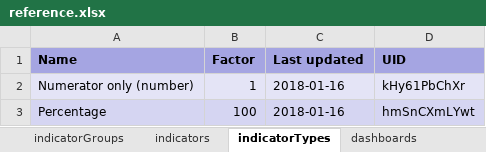
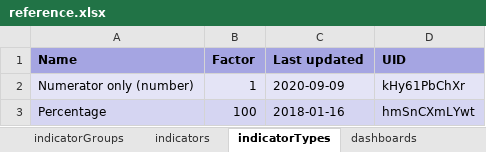
Before and after one commit to dhis2-metadata/C19_AGG, an Excel workbook: complete/reference.xlsx, sheet indicatorTypes, drawn as a sheet; values as stored, in another font and other column widths than the file's, no borders; the diff names each change by its address in the sheet, - before the commit and + after, or states it on an @@ line.

```diff
--- a/complete/reference.xlsx (sheet indicatorTypes)
+++ b/complete/reference.xlsx (sheet indicatorTypes)
-C2 (Last updated): 2018-01-16
+C2 (Last updated): 2020-09-09
```
Also changed, not shown: sheet indicators, sheet categoryOptionCombos, sheet dashboardItems, sheet dataElements, sheet categoryOptionGroups, sheet categoryOptions, 17 more sheets, other sheet tabs, 8 other files.
